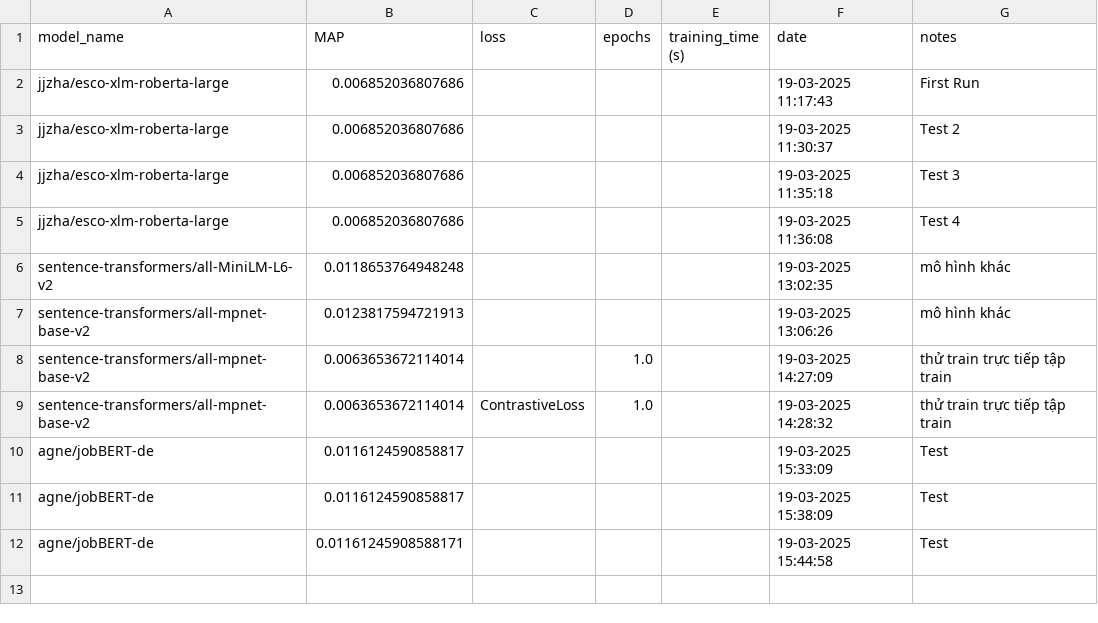
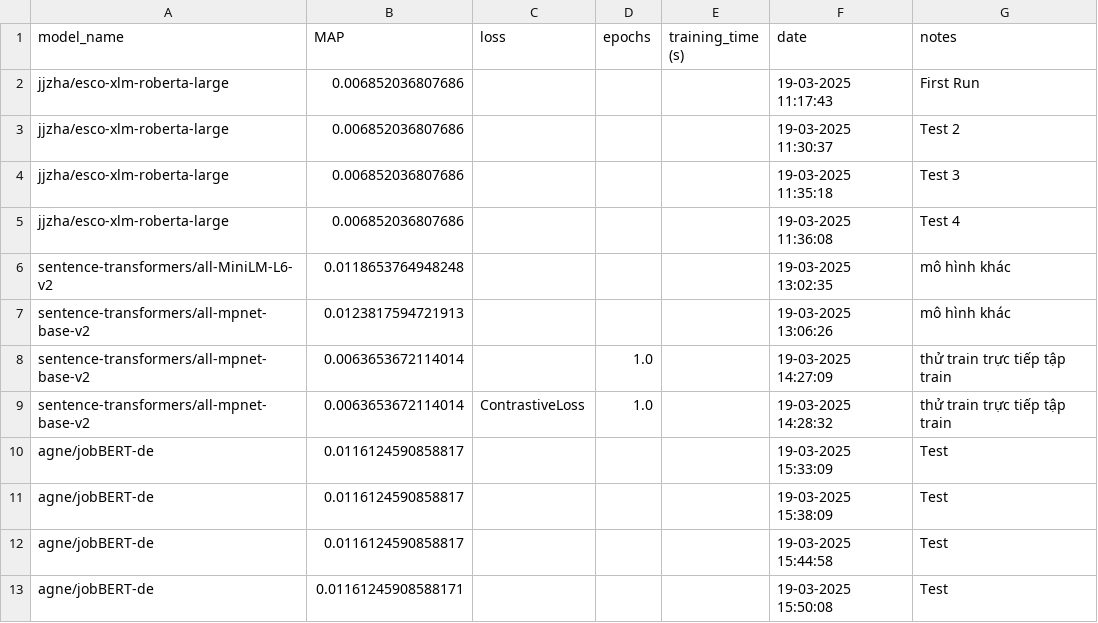
Before and after one commit to hoivd/talent_clef, a CSV file: results/model_info.csv, drawn as a sheet.

```diff
--- a/results/model_info.csv
+++ b/results/model_info.csv
@@ -11,2 +11,3 @@ agne/jobBERT-de,0.0116124590858817,,,,19-03-2025 15:33:09,Test
 agne/jobBERT-de,0.0116124590858817,,,,19-03-2025 15:38:09,Test
-agne/jobBERT-de,0.01161245908588171,,,,19-03-2025 15:44:58,Test
+agne/jobBERT-de,0.0116124590858817,,,,19-03-2025 15:44:58,Test
+agne/jobBERT-de,0.01161245908588171,,,,19-03-2025 15:50:08,Test
```
Also changed, not shown: 1 other file.
